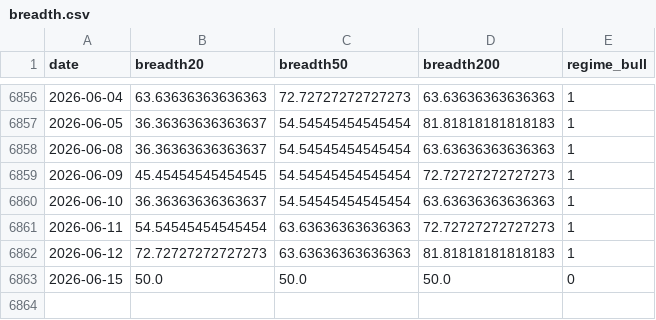
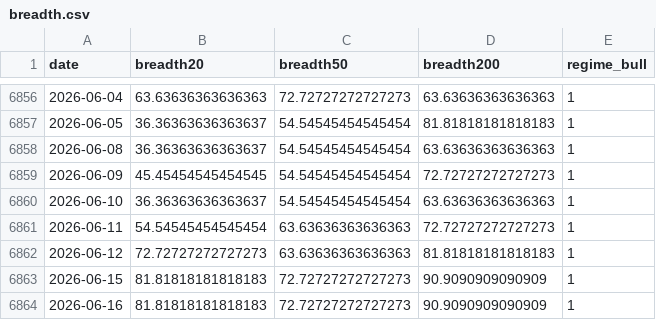
Before and after one commit to phainia/notification, a CSV file: data/macro/breadth.csv, drawn as a sheet; only a part is shown, gaps mark what is left out.

```diff
--- a/data/macro/breadth.csv
+++ b/data/macro/breadth.csv
@@ -6862,2 +6862,3 @@ date,breadth20,breadth50,breadth200,regime_bull
 2026-06-12,72.72727272727273,63.63636363636363,81.81818181818183,1
-2026-06-15,50.0,50.0,50.0,0
+2026-06-15,81.81818181818183,72.72727272727273,90.9090909090909,1
+2026-06-16,81.81818181818183,72.72727272727273,90.9090909090909,1
```
Also changed, not shown: data/macro/fng.csv, data/tickers/GLD.csv, 41 other files.
